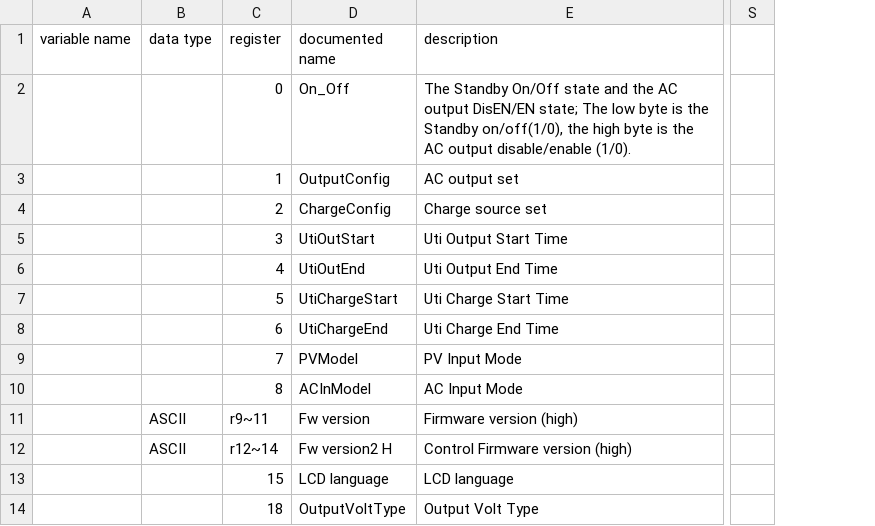
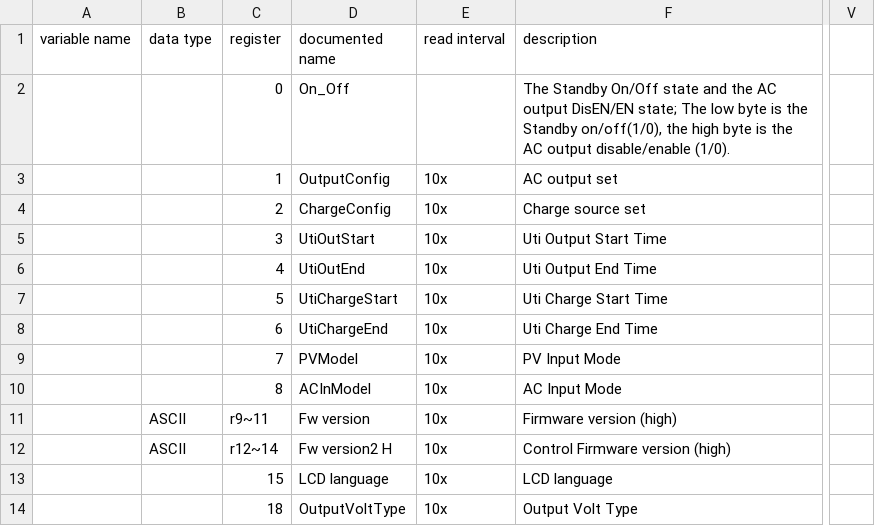
Before and after one commit to yNosGR/PythonProtocolGateway, a CSV file: protocols/sigineer/sigineer_v0.11.holding_registry_map.csv, drawn as a sheet; only a part is shown, gaps mark what is left out; removed rows and columns are numbered as before the commit, all else as after; the diff names each change by its address in the sheet, - before the commit and + after, or states it on an @@ line.

```diff
--- a/protocols/sigineer/sigineer_v0.11.holding_registry_map.csv
+++ b/protocols/sigineer/sigineer_v0.11.holding_registry_map.csv
+column E (read interval), rows 3-14: all 10x
-column S, empty
+column V, empty
```
Also changed, not shown: protocols/sigineer/sigineer_v0.11.input_registry_map.csv.
